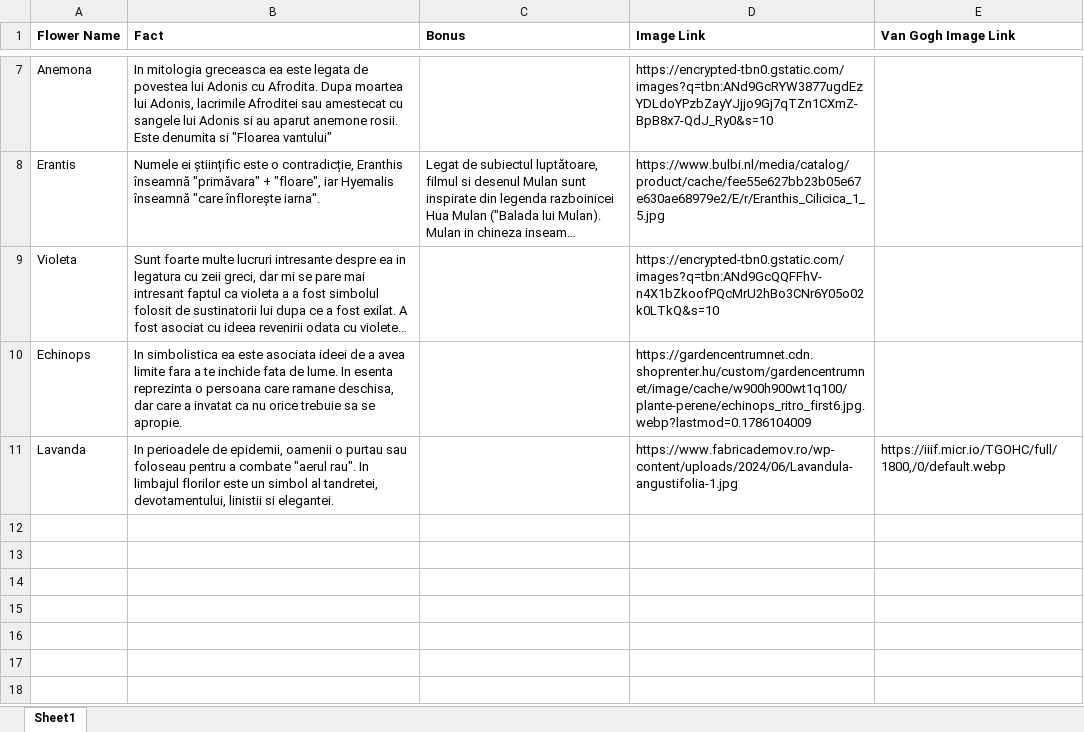
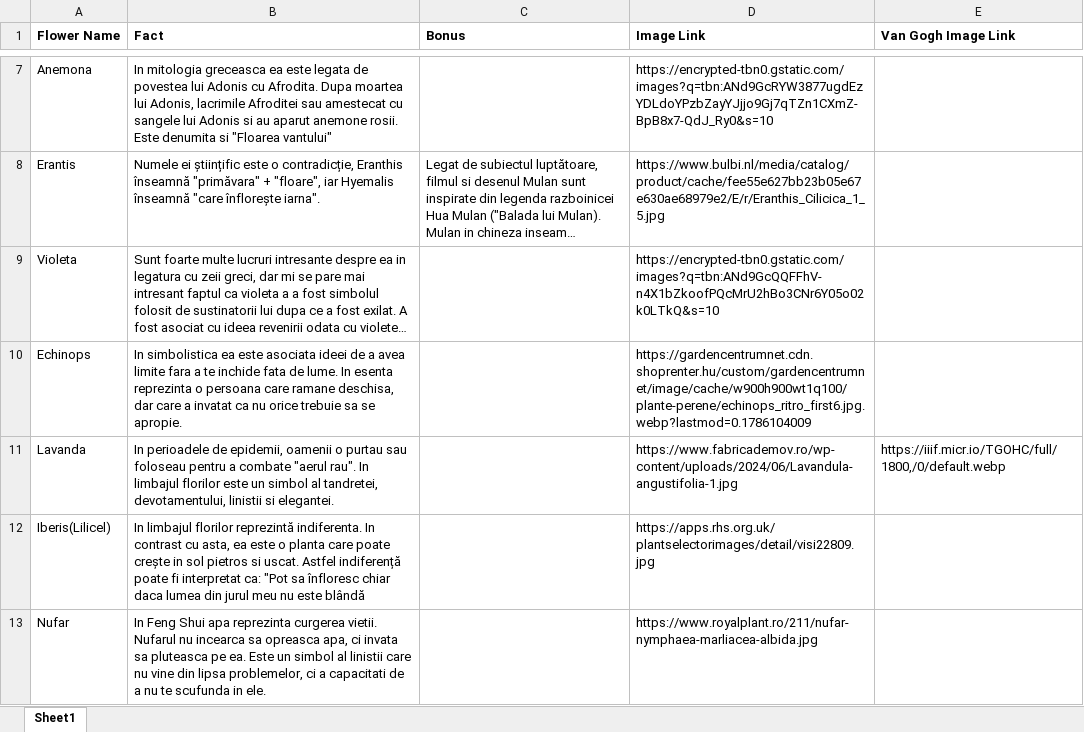
Before and after one commit to mititelu-iosifmarian/flowers-site, an Excel workbook: excel_to_json/flowers.xlsx, sheet Sheet1, drawn as a sheet; only a part is shown, gaps mark what is left out; long unchanged cells end in …; values as stored, in another font and other column widths than the file's, no borders; the diff names each change by its address in the sheet, - before the commit and + after, or states it on an @@ line.

```diff
--- a/excel_to_json/flowers.xlsx (sheet Sheet1)
+++ b/excel_to_json/flowers.xlsx (sheet Sheet1)
+row 12: Iberis(Lilicel) | In limbajul florilor reprezintă indiferenta. In contrast cu asta, ea este o planta care poate crește in sol pietros si uscat. Astfel indiferență poate fi interpretat ca: "Pot sa înfloresc chiar daca lumea din jurul meu nu este blândă |  | https://apps.rhs.org.uk/plantselectorimages/detail/visi22809.jpg
+row 13: Nufar | In Feng Shui apa reprezinta curgerea vietii. Nufarul nu incearca sa opreasca apa, ci invata sa pluteasca pe ea. Este un simbol al linistii care nu vine din lipsa problemelor, ci a capacitati de a nu te scufunda in ele. |  | https://www.royalplant.ro/211/nufar-nymphaea-marliacea-albida.jpg
```
Also changed, not shown: 2 other files.
